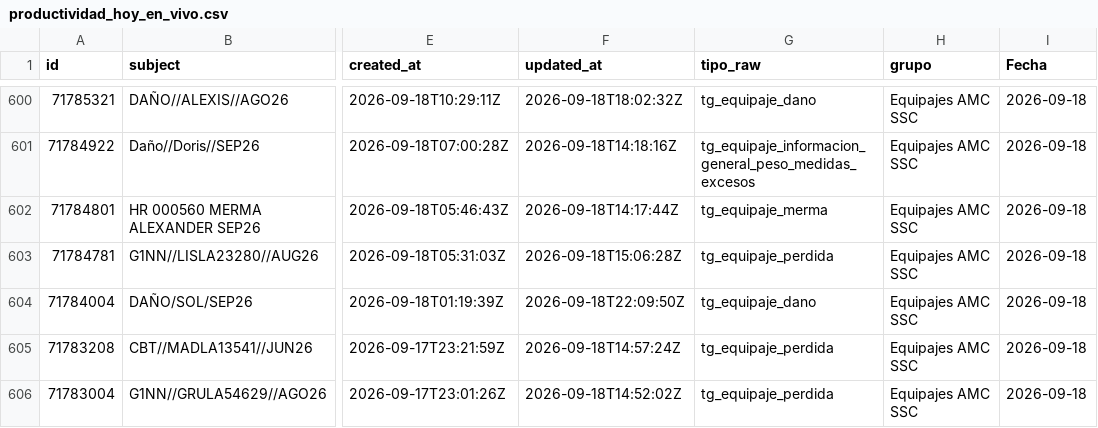
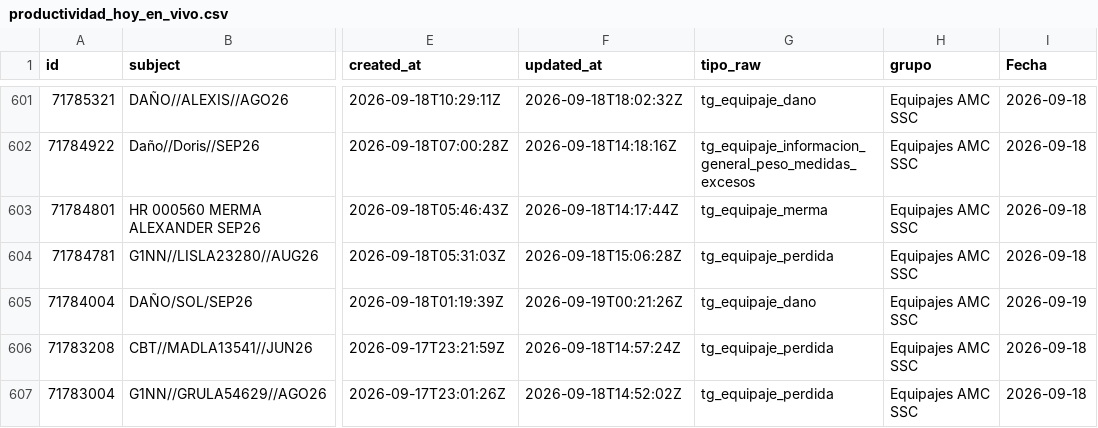
Before and after one commit to carlosmurilloealmacontact/presencia-genesys, a CSV file: data/zendesk/productividad_hoy_en_vivo.csv, drawn as a sheet; only a part is shown, gaps mark what is left out; addresses are those after the commit; the diff covers the shown part only; the diff names each change by its address in the sheet, - before the commit and + after, or states it on an @@ line.

```diff
--- a/data/zendesk/productividad_hoy_en_vivo.csv
+++ b/data/zendesk/productividad_hoy_en_vivo.csv
-F605 (updated_at): 2026-09-18T22:09:50Z
+F605 (updated_at): 2026-09-19T00:21:26Z
-I605 (Fecha): 2026-09-18
+I605 (Fecha): 2026-09-19
```
Also changed, not shown: 5 added rows, 1 removed row and 2 edited cells elsewhere in this file, 2 other files.
